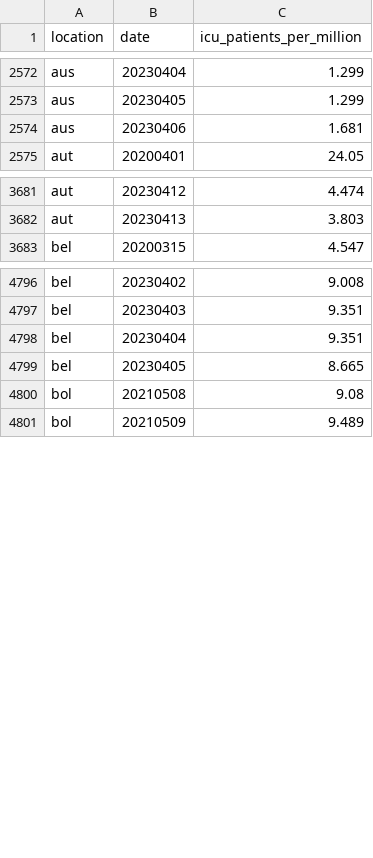
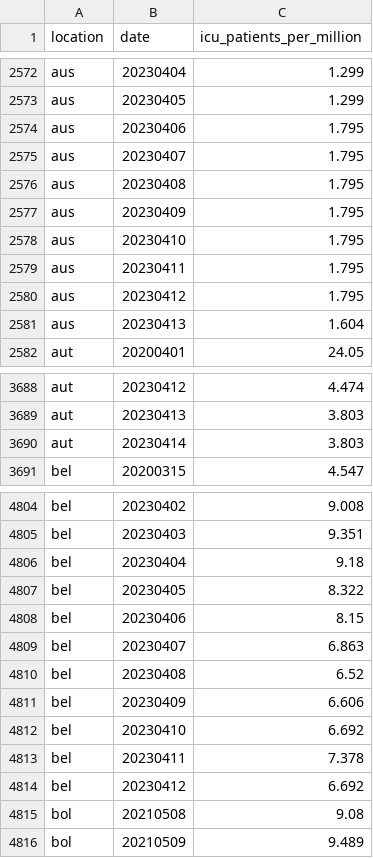
Before and after one commit to open-numbers/ddf--owid--covid_19, a CSV file: ddf--datapoints--icu_patients_per_million--by--location--date.csv, drawn as a sheet; only a part is shown, gaps mark what is left out; the diff covers the shown part only.

```diff
--- a/ddf--datapoints--icu_patients_per_million--by--location--date.csv
+++ b/ddf--datapoints--icu_patients_per_million--by--location--date.csv
@@ -2573,3 +2573,10 @@ aus,20230404,1.299
 aus,20230405,1.299
-aus,20230406,1.681
+aus,20230406,1.795
+aus,20230407,1.795
+aus,20230408,1.795
+aus,20230409,1.795
+aus,20230410,1.795
+aus,20230411,1.795
+aus,20230412,1.795
+aus,20230413,1.604
 aut,20200401,24.05
@@ -3682,2 +3689,3 @@ aut,20230412,4.474
 aut,20230413,3.803
+aut,20230414,3.803
 bel,20200315,4.547
@@ -4797,4 +4805,11 @@ bel,20230402,9.008
 bel,20230403,9.351
-bel,20230404,9.351
-bel,20230405,8.665
+bel,20230404,9.18
+bel,20230405,8.322
+bel,20230406,8.15
+bel,20230407,6.863
+bel,20230408,6.52
+bel,20230409,6.606
+bel,20230410,6.692
+bel,20230411,7.378
+bel,20230412,6.692
 bol,20210508,9.08
```
Also changed, not shown: 14 added rows and 14 edited cells elsewhere in this file, ddf--datapoints--hosp_patients--by--location--date.csv, ddf--datapoints--hosp_patients_per_million--by--location--date.csv, 25 other files.
